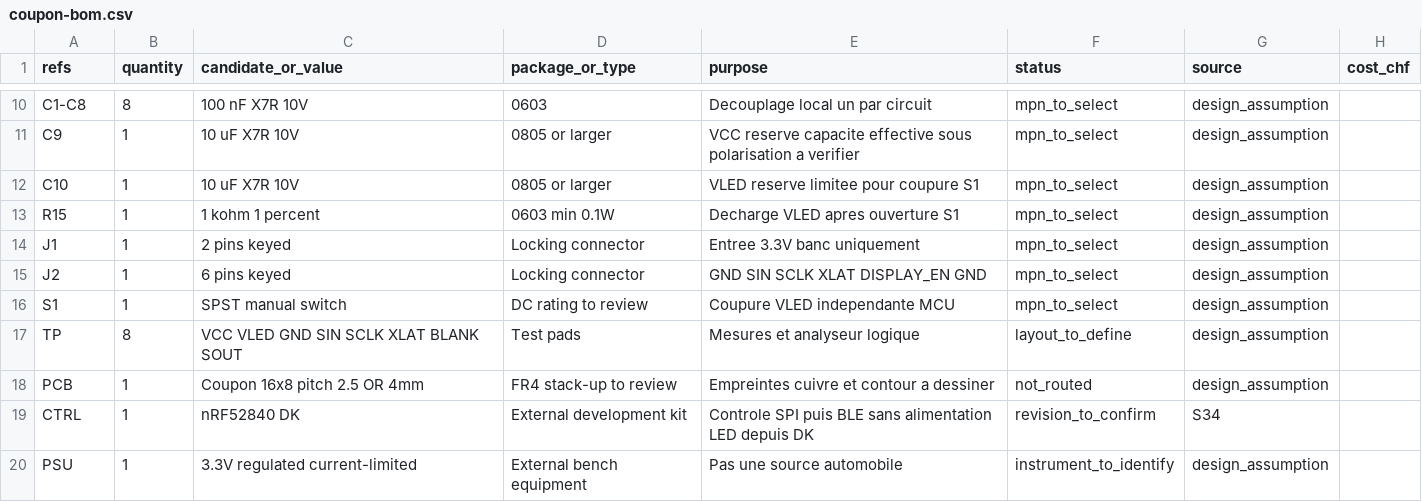
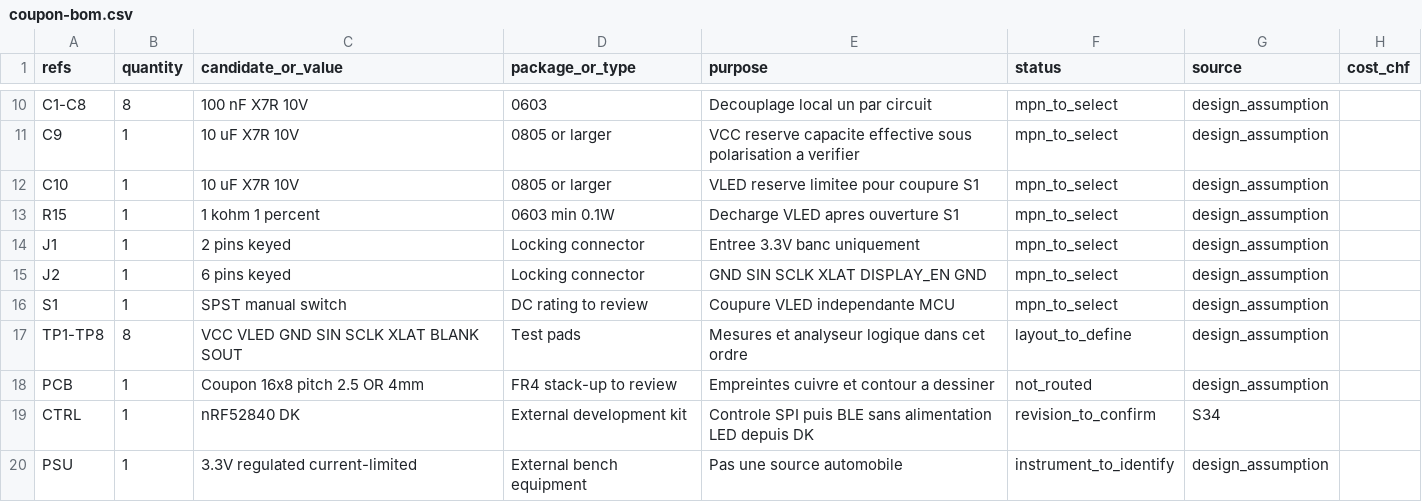
Before and after one commit to cluster2600/porscheparts, a CSV file: docs/projects/993-programmable-rear-panel/electronics/coupon-bom.csv, drawn as a sheet; only a part is shown, gaps mark what is left out.

```diff
--- a/docs/projects/993-programmable-rear-panel/electronics/coupon-bom.csv
+++ b/docs/projects/993-programmable-rear-panel/electronics/coupon-bom.csv
@@ -16,3 +16,3 @@ J2,1,6 pins keyed,Locking connector,GND SIN SCLK XLAT DISPLAY_EN GND,mpn_to_sele
 S1,1,SPST manual switch,DC rating to review,Coupure VLED independante MCU,mpn_to_select,design_assumption,
-TP,8,VCC VLED GND SIN SCLK XLAT BLANK SOUT,Test pads,Mesures et analyseur logique,layout_to_define,design_assumption,
+TP1-TP8,8,VCC VLED GND SIN SCLK XLAT BLANK SOUT,Test pads,Mesures et analyseur logique dans cet ordre,layout_to_define,design_assumption,
 PCB,1,Coupon 16x8 pitch 2.5 OR 4mm,FR4 stack-up to review,Empreintes cuivre et contour a dessiner,not_routed,design_assumption,
```
Also changed, not shown: docs/projects/993-programmable-rear-panel/electronics/coupon-wiring.csv, 17 other files.
